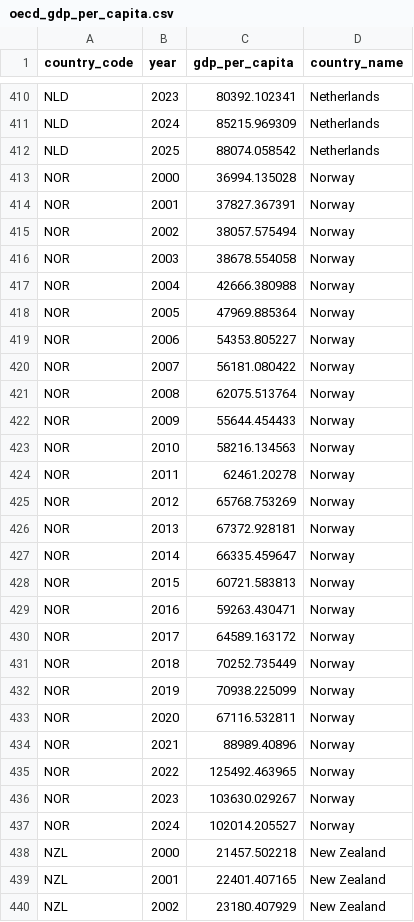
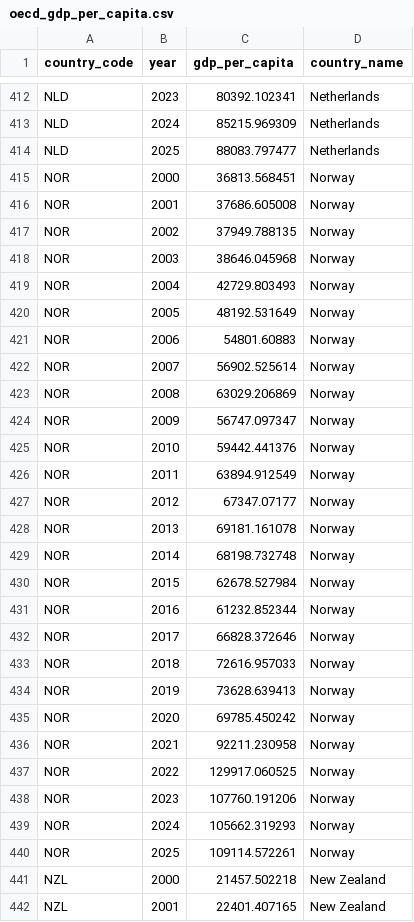
Before and after one commit to CanadaObservatory/CanadaDataObs, a CSV file: data/economics/oecd_gdp_per_capita.csv, drawn as a sheet; only a part is shown, gaps mark what is left out; the shorter side is filled out with more unchanged rows; the diff covers the shown part only.

```diff
--- a/data/economics/oecd_gdp_per_capita.csv
+++ b/data/economics/oecd_gdp_per_capita.csv
@@ -411,28 +413,29 @@ NLD,2023,80392.102341,Netherlands
 NLD,2024,85215.969309,Netherlands
-NLD,2025,88074.058542,Netherlands
-NOR,2000,36994.135028,Norway
-NOR,2001,37827.367391,Norway
-NOR,2002,38057.575494,Norway
-NOR,2003,38678.554058,Norway
-NOR,2004,42666.380988,Norway
-NOR,2005,47969.885364,Norway
-NOR,2006,54353.805227,Norway
-NOR,2007,56181.080422,Norway
-NOR,2008,62075.513764,Norway
-NOR,2009,55644.454433,Norway
-NOR,2010,58216.134563,Norway
-NOR,2011,62461.20278,Norway
-NOR,2012,65768.753269,Norway
-NOR,2013,67372.928181,Norway
-NOR,2014,66335.459647,Norway
-NOR,2015,60721.583813,Norway
-NOR,2016,59263.430471,Norway
-NOR,2017,64589.163172,Norway
-NOR,2018,70252.735449,Norway
-NOR,2019,70938.225099,Norway
-NOR,2020,67116.532811,Norway
-NOR,2021,88989.40896,Norway
-NOR,2022,125492.463965,Norway
-NOR,2023,103630.029267,Norway
-NOR,2024,102014.205527,Norway
+NLD,2025,88083.797477,Netherlands
+NOR,2000,36813.568451,Norway
+NOR,2001,37686.605008,Norway
+NOR,2002,37949.788135,Norway
+NOR,2003,38646.045968,Norway
+NOR,2004,42729.803493,Norway
+NOR,2005,48192.531649,Norway
+NOR,2006,54801.60883,Norway
+NOR,2007,56902.525614,Norway
+NOR,2008,63029.206869,Norway
+NOR,2009,56747.097347,Norway
+NOR,2010,59442.441376,Norway
+NOR,2011,63894.912549,Norway
+NOR,2012,67347.07177,Norway
+NOR,2013,69181.161078,Norway
+NOR,2014,68198.732748,Norway
+NOR,2015,62678.527984,Norway
+NOR,2016,61232.852344,Norway
+NOR,2017,66828.372646,Norway
+NOR,2018,72616.957033,Norway
+NOR,2019,73628.639413,Norway
+NOR,2020,69785.450242,Norway
+NOR,2021,92211.230958,Norway
+NOR,2022,129917.060525,Norway
+NOR,2023,107760.191206,Norway
+NOR,2024,105662.319293,Norway
+NOR,2025,109114.572261,Norway
 NZL,2000,21457.502218,New Zealand
```
Also changed, not shown: 3 added rows and 19 edited cells elsewhere in this file, data/economics/statcan_cpi.csv, 13 other files.
